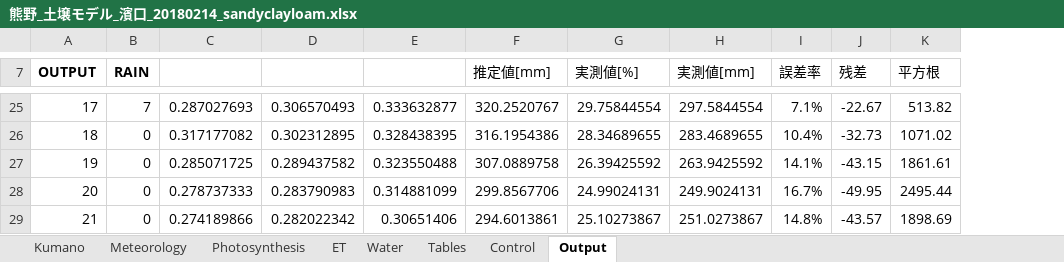
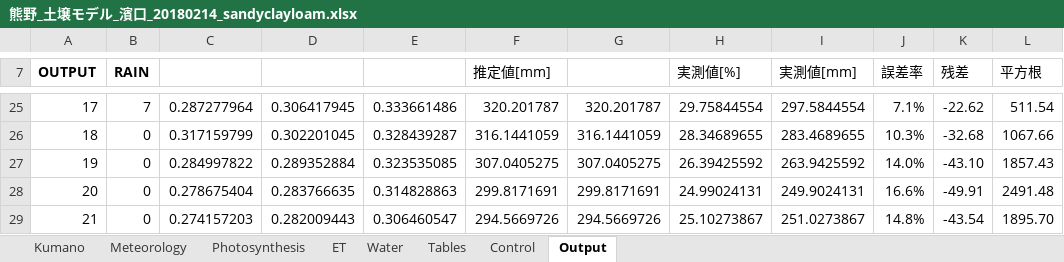
Before and after one commit to yo080628/GrowthPlantModel, an Excel workbook: 熊野_土壌モデル_濱口_20180214_sandyclayloam.xlsx, sheet Output, drawn as a sheet; only a part is shown, gaps mark what is left out; values as stored, in another font and other column widths than the file's, no borders; charts and pictures not drawn; removed rows and columns are numbered as before the commit, all else as after; the diff covers the shown part only; the diff names each change by its address in the sheet, - before the commit and + after, or states it on an @@ line.

```diff
--- a/熊野_土壌モデル_濱口_20180214_sandyclayloam.xlsx (sheet Output)
+++ b/熊野_土壌モデル_濱口_20180214_sandyclayloam.xlsx (sheet Output)
-column E, rows 25-29: 0.333632877 | 0.328438395 | 0.323550488 | 0.314881099 | 0.30651406
+column E, rows 25-29: 0.333661486 | 0.328439287 | 0.323535085 | 0.314828863 | 0.306460547
+column G, rows 25-29: 320.201787 | 316.1441059 | 307.0405275 | 299.8171691 | 294.5669726
-C25: 0.287027693
+C25: 0.287277964
-D25: 0.306570493
+D25: 0.306417945
-F25 (推定値[mm]): 320.2520767
+F25 (推定値[mm]): 320.201787
-K25 (残差): -22.67
+K25 (残差): -22.62
-L25 (平方根): 513.82
+L25 (平方根): 511.54
-C26: 0.317177082
+C26: 0.317159799
-D26: 0.302312895
+D26: 0.302201045
-F26 (推定値[mm]): 316.1954386
+F26 (推定値[mm]): 316.1441059
-J26 (誤差率): 10.4%
+J26 (誤差率): 10.3%
-K26 (残差): -32.73
+K26 (残差): -32.68
-L26 (平方根): 1071.02
+L26 (平方根): 1067.66
-C27: 0.285071725
+C27: 0.284997822
-D27: 0.289437582
+D27: 0.289352884
-F27 (推定値[mm]): 307.0889758
+F27 (推定値[mm]): 307.0405275
-J27 (誤差率): 14.1%
+J27 (誤差率): 14.0%
-K27 (残差): -43.15
+K27 (残差): -43.10
-L27 (平方根): 1861.61
+L27 (平方根): 1857.43
-C28: 0.278737333
+C28: 0.278675404
-D28: 0.283790983
+D28: 0.283766635
-F28 (推定値[mm]): 299.8567706
+F28 (推定値[mm]): 299.8171691
-J28 (誤差率): 16.7%
+J28 (誤差率): 16.6%
-K28 (残差): -49.95
+K28 (残差): -49.91
-L28 (平方根): 2495.44
+L28 (平方根): 2491.48
-C29: 0.274189866
+C29: 0.274157203
-D29: 0.282022342
+D29: 0.282009443
-F29 (推定値[mm]): 294.6013861
+F29 (推定値[mm]): 294.5669726
-K29 (残差): -43.57
+K29 (残差): -43.54
-L29 (平方根): 1898.69
+L29 (平方根): 1895.70
```
Also changed, not shown: 34 added rows, 1 removed row, 107 edited cells, cell formats and row numbers in column A elsewhere in this sheet, sheet Water, sheet Meteorology, sheet Kumano, sheet ET, sheet Photosynthesis, sheet Control, formulas that keep their value, charts or pictures.
